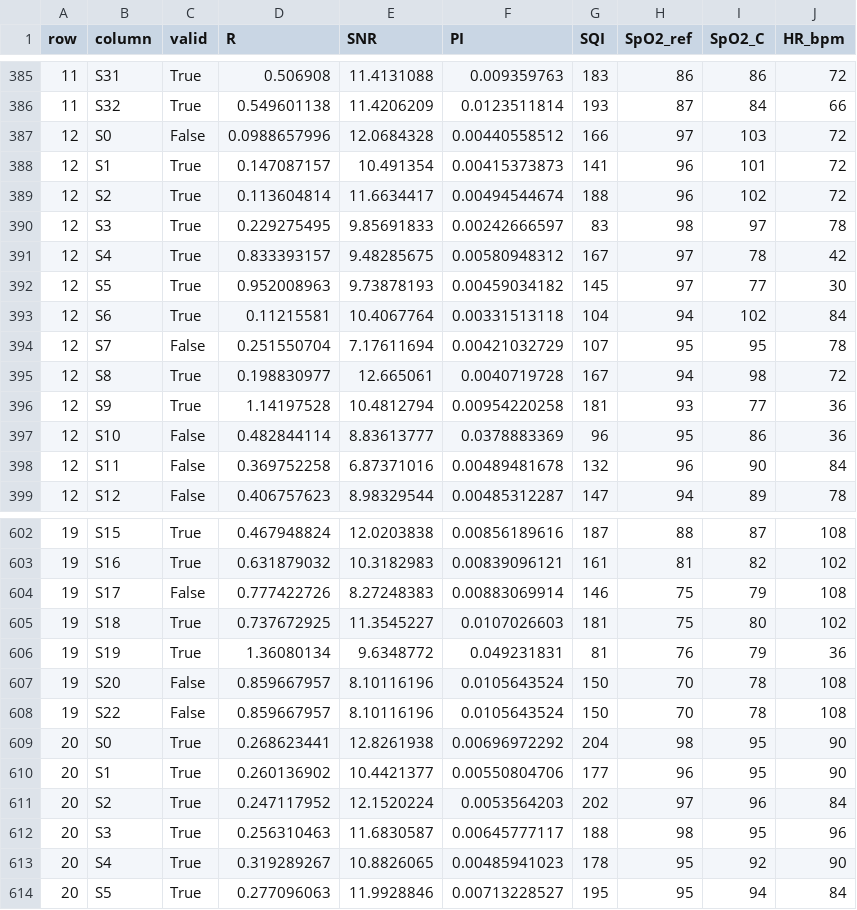
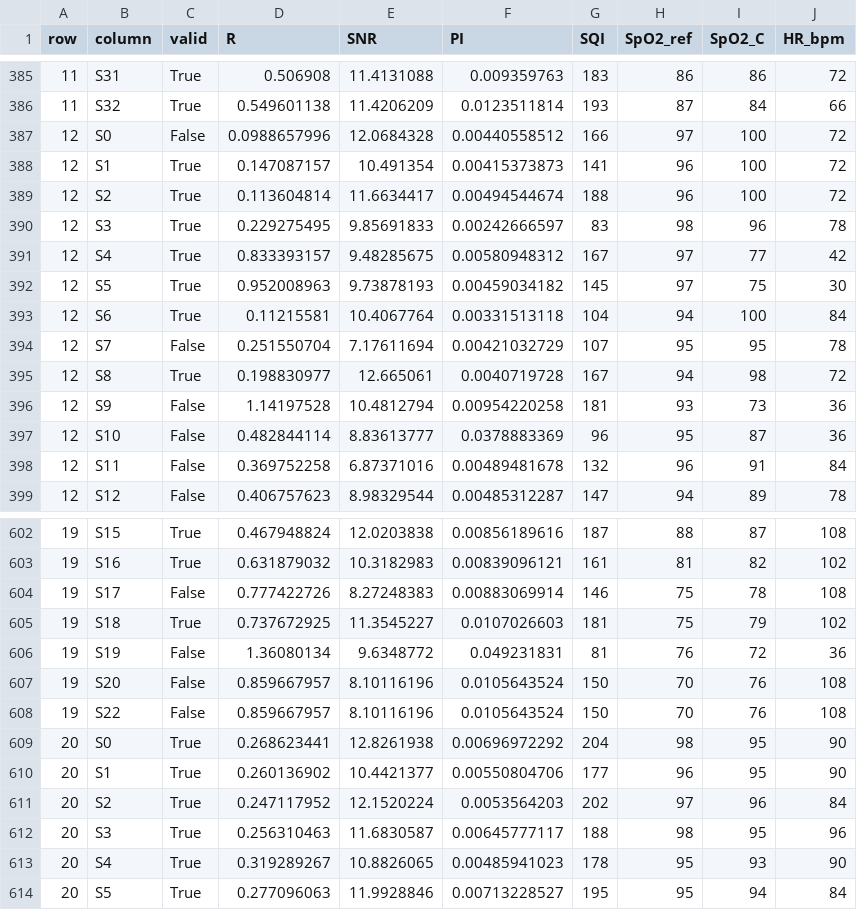
Before and after one commit to mgb-OL/SpO2-V2.0, a CSV file: outputs/spo2_results.csv, drawn as a sheet; only a part is shown, gaps mark what is left out; the diff covers the shown part only.

```diff
--- a/outputs/spo2_results.csv
+++ b/outputs/spo2_results.csv
@@ -386,14 +386,14 @@ row,column,valid,R,SNR,PI,SQI,SpO2_ref,SpO2_C,HR_bpm
 11,S32,True,0.549601138,11.4206209,0.0123511814,193,87,84,66
-12,S0,False,0.0988657996,12.0684328,0.00440558512,166,97,103,72
-12,S1,True,0.147087157,10.491354,0.00415373873,141,96,101,72
-12,S2,True,0.113604814,11.6634417,0.00494544674,188,96,102,72
-12,S3,True,0.229275495,9.85691833,0.00242666597,83,98,97,78
-12,S4,True,0.833393157,9.48285675,0.00580948312,167,97,78,42
-12,S5,True,0.952008963,9.73878193,0.00459034182,145,97,77,30
-12,S6,True,0.11215581,10.4067764,0.00331513118,104,94,102,84
+12,S0,False,0.0988657996,12.0684328,0.00440558512,166,97,100,72
+12,S1,True,0.147087157,10.491354,0.00415373873,141,96,100,72
+12,S2,True,0.113604814,11.6634417,0.00494544674,188,96,100,72
+12,S3,True,0.229275495,9.85691833,0.00242666597,83,98,96,78
+12,S4,True,0.833393157,9.48285675,0.00580948312,167,97,77,42
+12,S5,True,0.952008963,9.73878193,0.00459034182,145,97,75,30
+12,S6,True,0.11215581,10.4067764,0.00331513118,104,94,100,84
 12,S7,False,0.251550704,7.17611694,0.00421032729,107,95,95,78
 12,S8,True,0.198830977,12.665061,0.0040719728,167,94,98,72
-12,S9,True,1.14197528,10.4812794,0.00954220258,181,93,77,36
-12,S10,False,0.482844114,8.83613777,0.0378883369,96,95,86,36
-12,S11,False,0.369752258,6.87371016,0.00489481678,132,96,90,84
+12,S9,False,1.14197528,10.4812794,0.00954220258,181,93,73,36
+12,S10,False,0.482844114,8.83613777,0.0378883369,96,95,87,36
+12,S11,False,0.369752258,6.87371016,0.00489481678,132,96,91,84
 12,S12,False,0.406757623,8.98329544,0.00485312287,147,94,89,78
@@ -603,7 +603,7 @@ row,column,valid,R,SNR,PI,SQI,SpO2_ref,SpO2_C,HR_bpm
 19,S16,True,0.631879032,10.3182983,0.00839096121,161,81,82,102
-19,S17,False,0.777422726,8.27248383,0.00883069914,146,75,79,108
-19,S18,True,0.737672925,11.3545227,0.0107026603,181,75,80,102
-19,S19,True,1.36080134,9.6348772,0.049231831,81,76,79,36
-19,S20,False,0.859667957,8.10116196,0.0105643524,150,70,78,108
-19,S22,False,0.859667957,8.10116196,0.0105643524,150,70,78,108
+19,S17,False,0.777422726,8.27248383,0.00883069914,146,75,78,108
+19,S18,True,0.737672925,11.3545227,0.0107026603,181,75,79,102
+19,S19,False,1.36080134,9.6348772,0.049231831,81,76,72,36
+19,S20,False,0.859667957,8.10116196,0.0105643524,150,70,76,108
+19,S22,False,0.859667957,8.10116196,0.0105643524,150,70,76,108
 20,S0,True,0.268623441,12.8261938,0.00696972292,204,98,95,90
@@ -612,3 +612,3 @@ row,column,valid,R,SNR,PI,SQI,SpO2_ref,SpO2_C,HR_bpm
 20,S3,True,0.256310463,11.6830587,0.00645777117,188,98,95,96
-20,S4,True,0.319289267,10.8826065,0.00485941023,178,95,92,90
+20,S4,True,0.319289267,10.8826065,0.00485941023,178,95,93,90
 20,S5,True,0.277096063,11.9928846,0.00713228527,195,95,94,84
```
Also changed, not shown: 107 edited cells elsewhere in this file, 2 other files.
